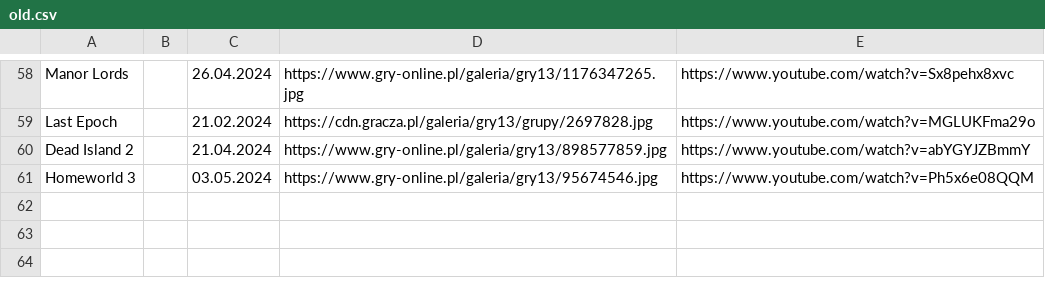
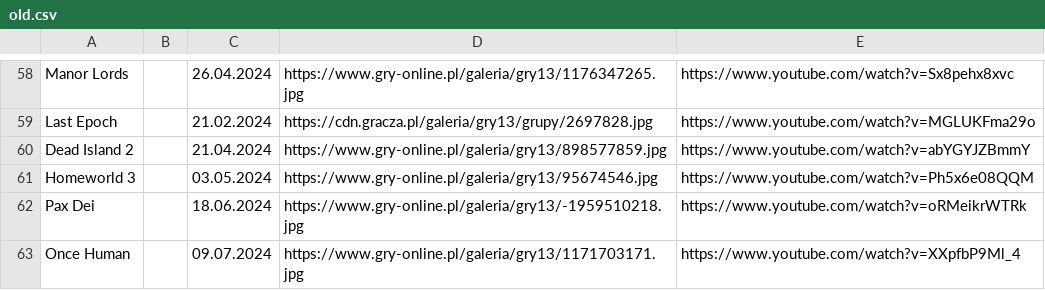
Before and after one commit to CptShooter/Timeline, a CSV file: data/old.csv, drawn as a sheet; only a part is shown, gaps mark what is left out.

```diff
--- a/data/old.csv
+++ b/data/old.csv
@@ -61 +61,3 @@ Dead Island 2,,21.04.2024,https://www.gry-online.pl/galeria/gry13/898577859.jpg,
 Homeworld 3,,03.05.2024,https://www.gry-online.pl/galeria/gry13/95674546.jpg,https://www.youtube.com/watch?v=Ph5x6e08QQM
+Pax Dei,,18.06.2024,https://www.gry-online.pl/galeria/gry13/-1959510218.jpg,https://www.youtube.com/watch?v=oRMeikrWTRk
+Once Human,,09.07.2024,https://www.gry-online.pl/galeria/gry13/1171703171.jpg,https://www.youtube.com/watch?v=XXpfbP9Ml_4
```
Also changed, not shown: data/games.csv.
